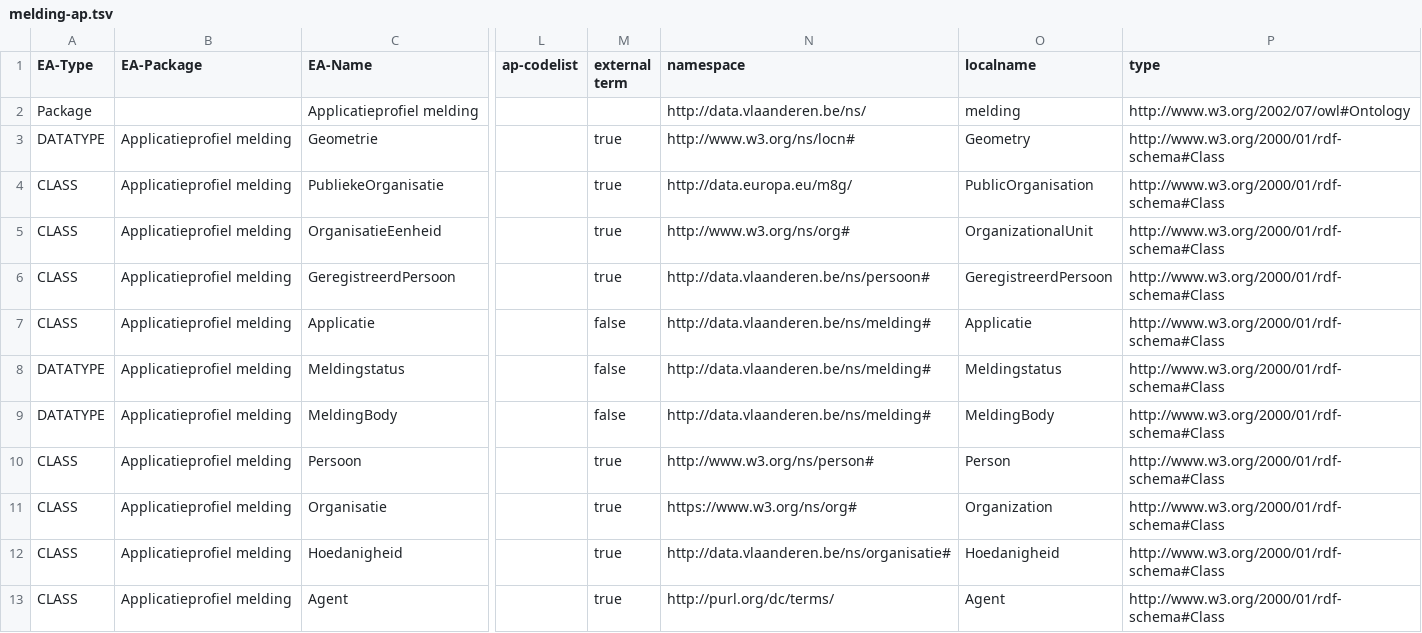
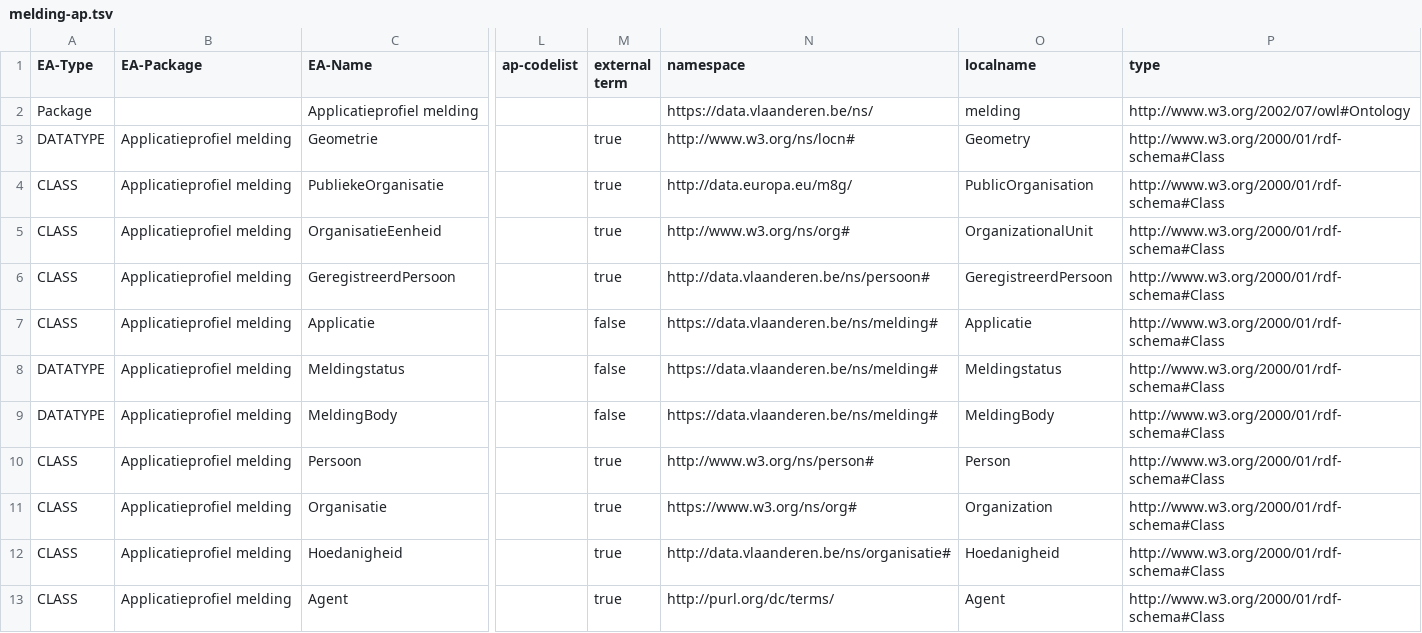
Before and after one commit to Informatievlaanderen/Data.Vlaanderen.be, a TSV file: src/melding-ap.tsv, drawn as a sheet; only a part is shown, gaps mark what is left out; the diff covers the shown part only; the diff names each change by its address in the sheet, - before the commit and + after, or states it on an @@ line.

```diff
--- a/src/melding-ap.tsv
+++ b/src/melding-ap.tsv
-N2 (namespace): http://data.vlaanderen.be/ns/
+N2 (namespace): https://data.vlaanderen.be/ns/
-N7:N9 (namespace): http://data.vlaanderen.be/ns/melding#
+N7:N9 (namespace): https://data.vlaanderen.be/ns/melding#
```
Also changed, not shown: 2 added rows, 2 removed rows, 1 moved row and 94 edited cells elsewhere in this file, src/contactvoorkeuren-ap.tsv, src/notificatie-ap.tsv, 43 other files.
